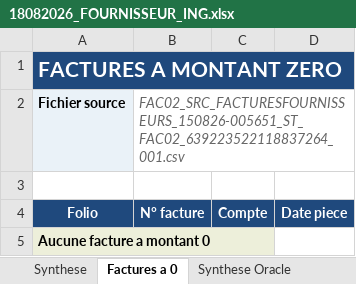
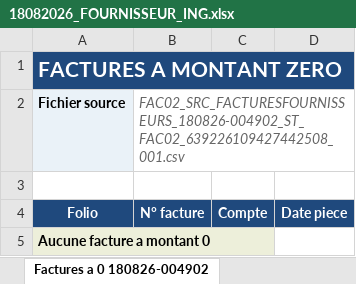
Before and after one commit to schibout/plsql, an Excel workbook: FichierControleFluxCoteUnix/rapport/18082026_FOURNISSEUR_ING.xlsx, sheet Factures a 0 180826-004902, drawn as a sheet; values as stored, in another font and other column widths than the file's, no borders; the diff names each change by its address in the sheet, - before the commit and + after, or states it on an @@ line.

```diff
--- a/FichierControleFluxCoteUnix/rapport/18082026_FOURNISSEUR_ING.xlsx (sheet Factures a 0 180826-004902)
+++ b/FichierControleFluxCoteUnix/rapport/18082026_FOURNISSEUR_ING.xlsx (sheet Factures a 0 180826-004902)
-sheet tab: Factures a 0
+sheet tab: Factures a 0 180826-004902
-B2: FAC02_SRC_FACTURESFOURNISSEURS_150826-005651_ST_FAC02_639223522118837264_001.csv
+B2: FAC02_SRC_FACTURESFOURNISSEURS_180826-004902_ST_FAC02_639226109427442508_001.csv
```
Also changed, not shown: sheet Detail Oracle 180826-004902, sheet Synthese 180826-004902, sheet Synthese Oracle 180826-004902, other sheet tabs, FichierControleFluxCoteUnix/rapport/10082026_FOURNISSEUR_VFF.xlsx, FichierControleFluxCoteUnix/rapport/11082026_FOURNISSEUR_CEC.xlsx, 15 other files.
